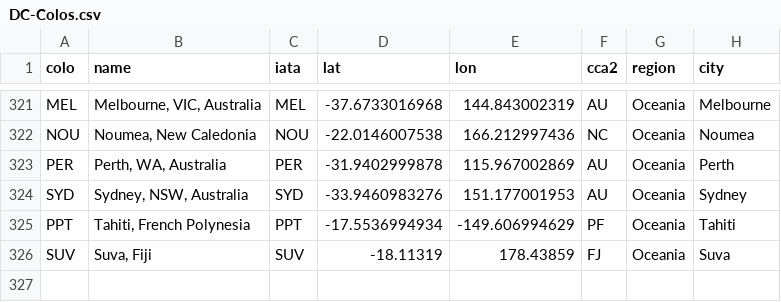
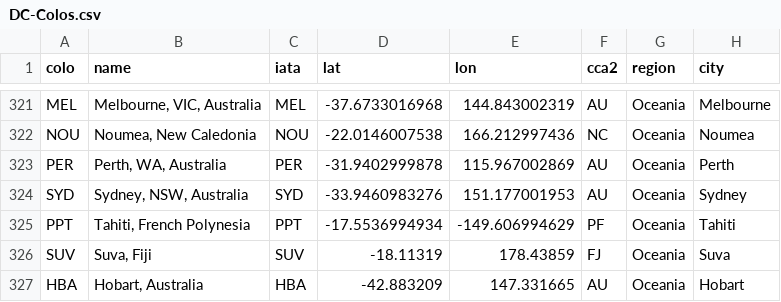
Before and after one commit to troymjones/cloudflare-colo-list, a CSV file: DC-Colos.csv, drawn as a sheet; only a part is shown, gaps mark what is left out; the diff names each change by its address in the sheet, - before the commit and + after, or states it on an @@ line.

```diff
--- a/DC-Colos.csv
+++ b/DC-Colos.csv
+row 327: HBA | Hobart, Australia | HBA | -42.883209 | 147.331665 | AU | Oceania | Hobart
```
Also changed, not shown: 2 other files.
